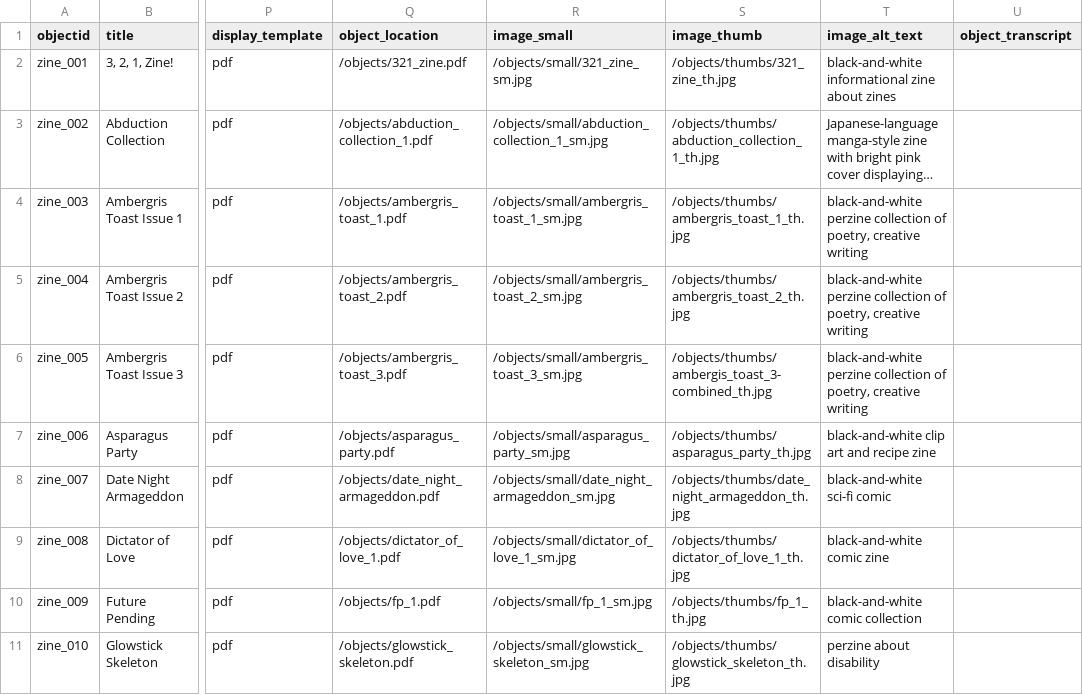
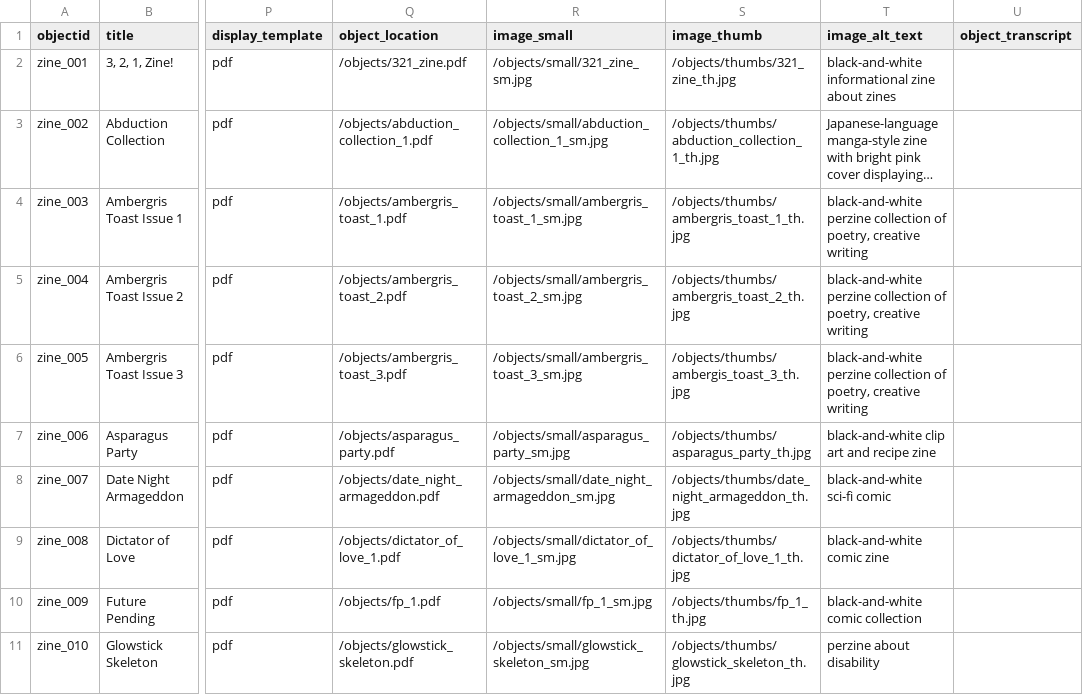
Before and after one commit to reynomage/tucson-zine-archive, a CSV file: _data/zine-metadata.csv, drawn as a sheet; only a part is shown, gaps mark what is left out; long unchanged cells end in …; the diff names each change by its address in the sheet, - before the commit and + after, or states it on an @@ line.

Commit message:
Update zine-metadata.csv

```diff
--- a/_data/zine-metadata.csv
+++ b/_data/zine-metadata.csv
-S6 (image_thumb): /objects/thumbs/ambergis_toast_3-combined_th.jpg
+S6 (image_thumb): /objects/thumbs/ambergis_toast_3_th.jpg
```
Also changed, not shown: 2 other files.
